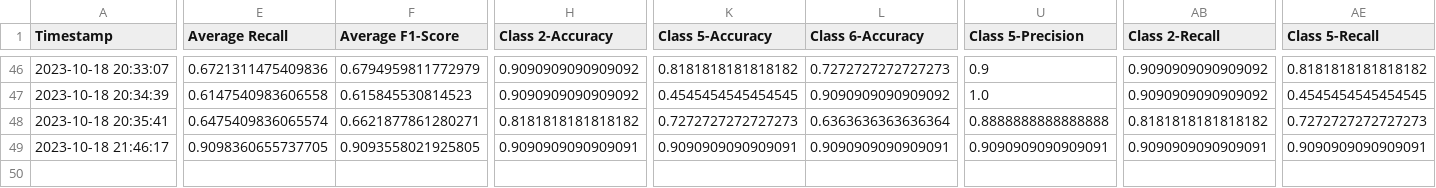
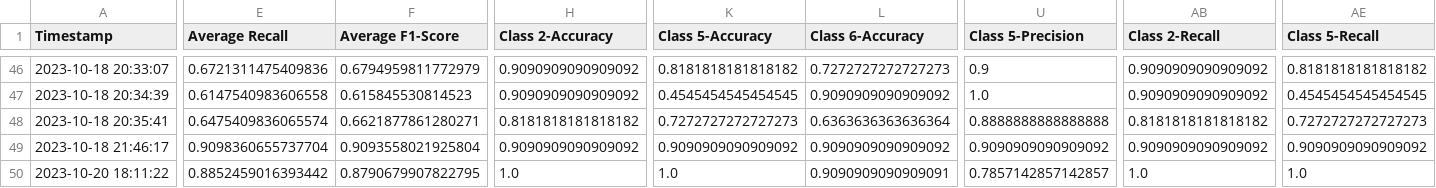
Before and after one commit to CS4272-QualityEngineering-Project/Lung-Sound-Classification-to-Detect-Respiratory-Diseases, a CSV file: SummaryTraining.csv, drawn as a sheet; only a part is shown, gaps mark what is left out; rows hold the shown columns only; the diff covers the shown part only; the diff names each change by its address in the sheet, - before the commit and + after, or states it on an @@ line.

```diff
--- a/SummaryTraining.csv
+++ b/SummaryTraining.csv
-E49 (Average Recall): 0.9098360655737705
+E49 (Average Recall): 0.9098360655737704
-F49 (Average F1-Score): 0.9093558021925805
+F49 (Average F1-Score): 0.9093558021925804
-H49 (Class 2-Accuracy): 0.9090909090909091
+H49 (Class 2-Accuracy): 0.9090909090909092
-K49 (Class 5-Accuracy): 0.9090909090909091
+K49 (Class 5-Accuracy): 0.9090909090909092
-L49 (Class 6-Accuracy): 0.9090909090909091
+L49 (Class 6-Accuracy): 0.9090909090909092
-U49 (Class 5-Precision): 0.9090909090909091
+U49 (Class 5-Precision): 0.9090909090909092
-AB49 (Class 2-Recall): 0.9090909090909091
+AB49 (Class 2-Recall): 0.9090909090909092
-AE49 (Class 5-Recall): 0.9090909090909091
+AE49 (Class 5-Recall): 0.9090909090909092
+row 50: 2023-10-20 18:11:22 | 0.8852459016393442 | 0.8790679907822795 | 1.0 | 1.0 | 0.9090909090909091 | 0.7857142857142857 | 1.0 | 1.0
```
Also changed, not shown: 3 edited cells elsewhere in this file.
